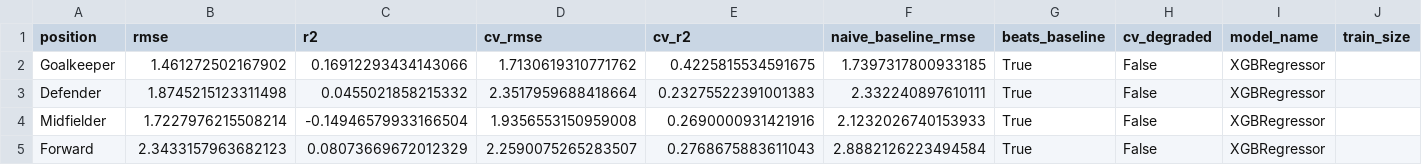
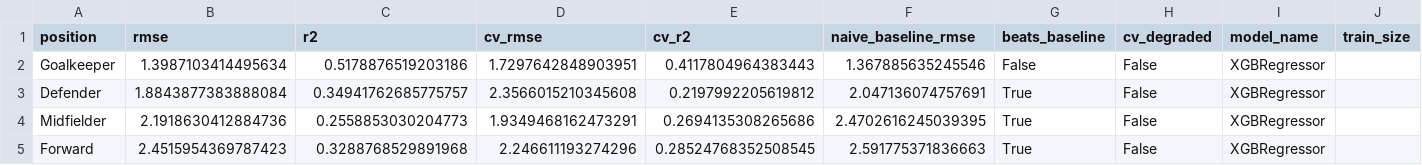
Before and after one commit to advkulkarni7/fpl_predictor, a CSV file: data/model_metrics.csv, drawn as a sheet; only a part is shown; the diff names each change by its address in the sheet, - before the commit and + after, or states it on an @@ line.

```diff
--- a/data/model_metrics.csv
+++ b/data/model_metrics.csv
-B2 (rmse): 1.461272502167902
+B2 (rmse): 1.3987103414495634
-C2 (r2): 0.16912293434143066
+C2 (r2): 0.5178876519203186
-D2 (cv_rmse): 1.7130619310771762
+D2 (cv_rmse): 1.7297642848903951
-E2 (cv_r2): 0.4225815534591675
+E2 (cv_r2): 0.4117804964383443
-F2 (naive_baseline_rmse): 1.7397317800933185
+F2 (naive_baseline_rmse): 1.367885635245546
-G2 (beats_baseline): True
+G2 (beats_baseline): False
-B3 (rmse): 1.8745215123311498
+B3 (rmse): 1.8843877383888084
-C3 (r2): 0.0455021858215332
+C3 (r2): 0.34941762685775757
-D3 (cv_rmse): 2.3517959688418664
+D3 (cv_rmse): 2.3566015210345608
-E3 (cv_r2): 0.23275522391001383
+E3 (cv_r2): 0.2197992205619812
-F3 (naive_baseline_rmse): 2.332240897610111
+F3 (naive_baseline_rmse): 2.047136074757691
-B4 (rmse): 1.7227976215508214
+B4 (rmse): 2.1918630412884736
-C4 (r2): -0.14946579933166504
+C4 (r2): 0.2558853030204773
-D4 (cv_rmse): 1.9356553150959008
+D4 (cv_rmse): 1.9349468162473291
-E4 (cv_r2): 0.2690000931421916
+E4 (cv_r2): 0.2694135308265686
-F4 (naive_baseline_rmse): 2.1232026740153933
+F4 (naive_baseline_rmse): 2.4702616245039395
-B5 (rmse): 2.3433157963682123
+B5 (rmse): 2.4515954369787423
-C5 (r2): 0.08073669672012329
+C5 (r2): 0.3288768529891968
-D5 (cv_rmse): 2.2590075265283507
+D5 (cv_rmse): 2.246611193274296
-E5 (cv_r2): 0.2768675883611043
+E5 (cv_r2): 0.28524768352508545
-F5 (naive_baseline_rmse): 2.8882126223494584
+F5 (naive_baseline_rmse): 2.591775371836663
```
Also changed, not shown: data/fpl_predictions.csv, data/player_fixture_scores.csv, 2 other files.
